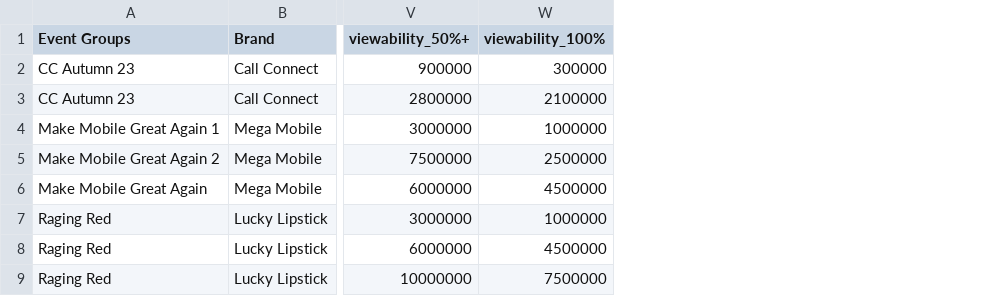
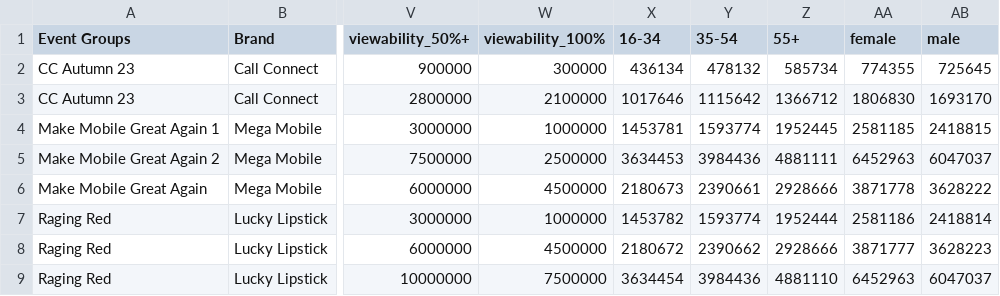
Before and after one commit to world-federation-of-advertisers/uk-pilot-synthetic-data-gen, a CSV file: config.csv, drawn as a sheet; only a part is shown, gaps mark what is left out; the diff names each change by its address in the sheet, - before the commit and + after, or states it on an @@ line.

Commit message:
Update config.csv with age and sex demographic columns
Updated with:
Age buckets, 16-34, 35-54, 55+
Sex buckets, male, female

```diff
--- a/config.csv
+++ b/config.csv
+column X (16-34), rows 2-9: 436134 | 1017646 | 1453781 | 3634453 | 2180673 | 1453782 | 2180672 | 3634454
+column Y (35-54), rows 2-9: 478132 | 1115642 | 1593774 | 3984436 | 2390661 | 1593774 | 2390662 | 3984436
+column Z (55+), rows 2-9: 585734 | 1366712 | 1952445 | 4881111 | 2928666 | 1952444 | 2928666 | 4881110
+column AA (female), rows 2-9: 774355 | 1806830 | 2581185 | 6452963 | 3871778 | 2581186 | 3871777 | 6452963
+column AB (male), rows 2-9: 725645 | 1693170 | 2418815 | 6047037 | 3628222 | 2418814 | 3628223 | 6047037
```
